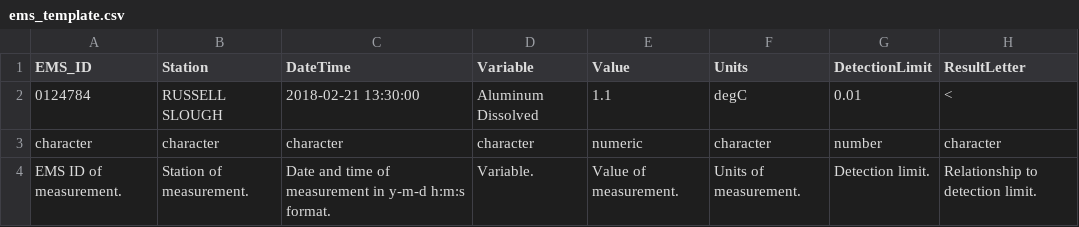
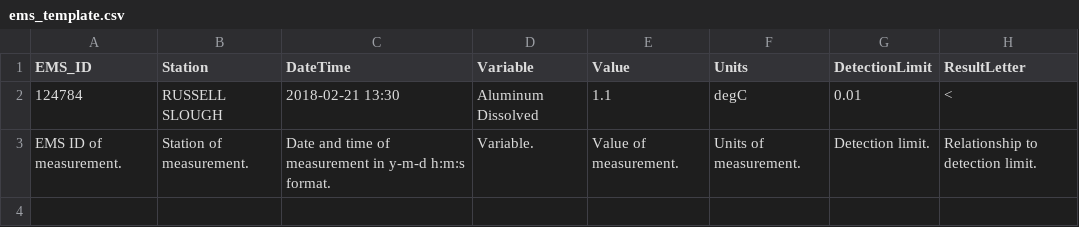
Before and after one commit to bcgov/shinyrems, a CSV file: inst/extdata/ems_template.csv, drawn as a sheet.

Commit message:
update template

```diff
--- a/inst/extdata/ems_template.csv
+++ b/inst/extdata/ems_template.csv
@@ -1,4 +1,3 @@
 EMS_ID,Station,DateTime,Variable,Value,Units,DetectionLimit,ResultLetter
-0124784,RUSSELL SLOUGH,2018-02-21 13:30:00,Aluminum Dissolved,1.1,degC,0.01,<
-character,character,character,character,numeric,character,number,character
+124784,RUSSELL SLOUGH,2018-02-21 13:30,Aluminum Dissolved,1.1,degC,0.01,<
 EMS ID of measurement.,Station of measurement.,Date and time of measurement in y-m-d h:m:s format.,Variable.,Value of measurement.,Units of measurement.,Detection limit.,Relationship to detection limit.
```
